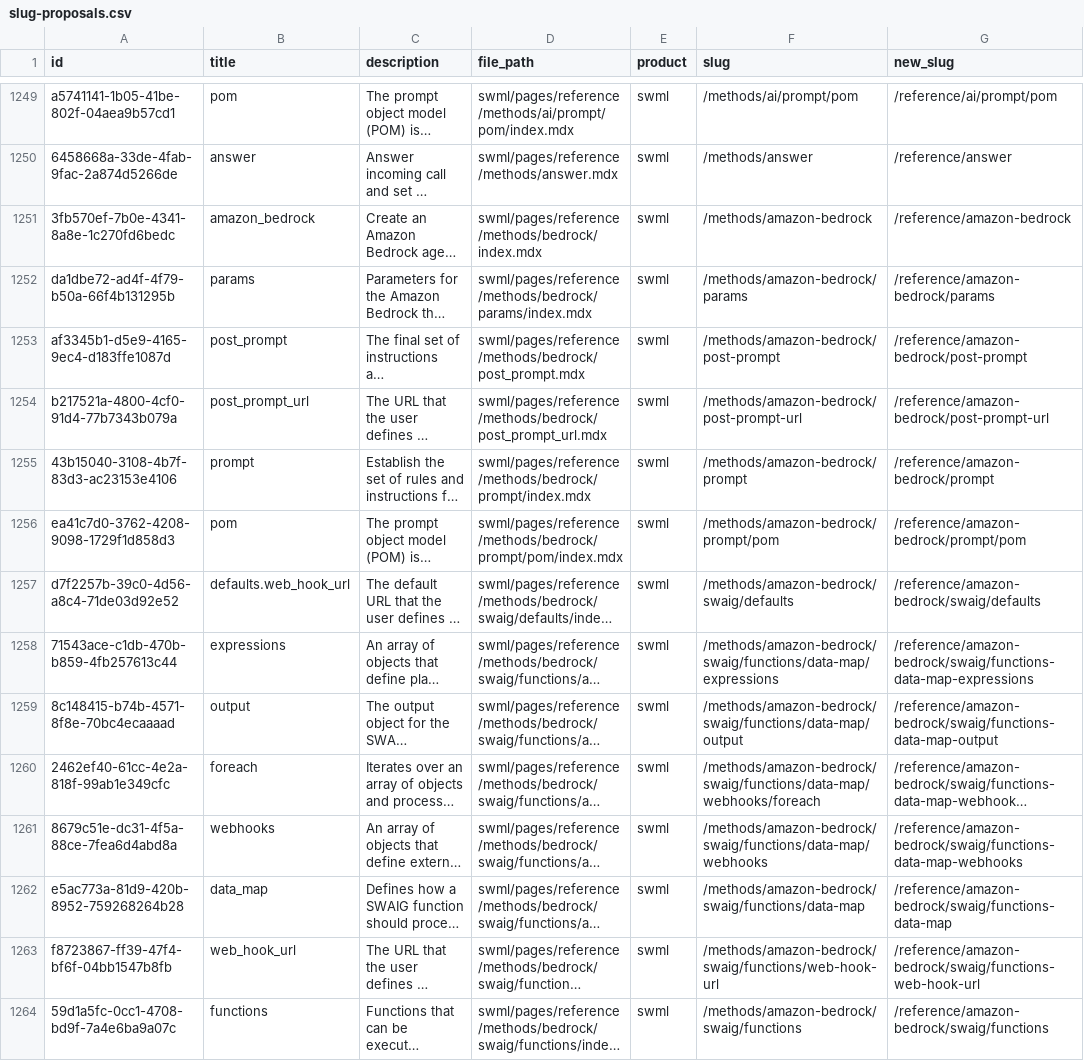
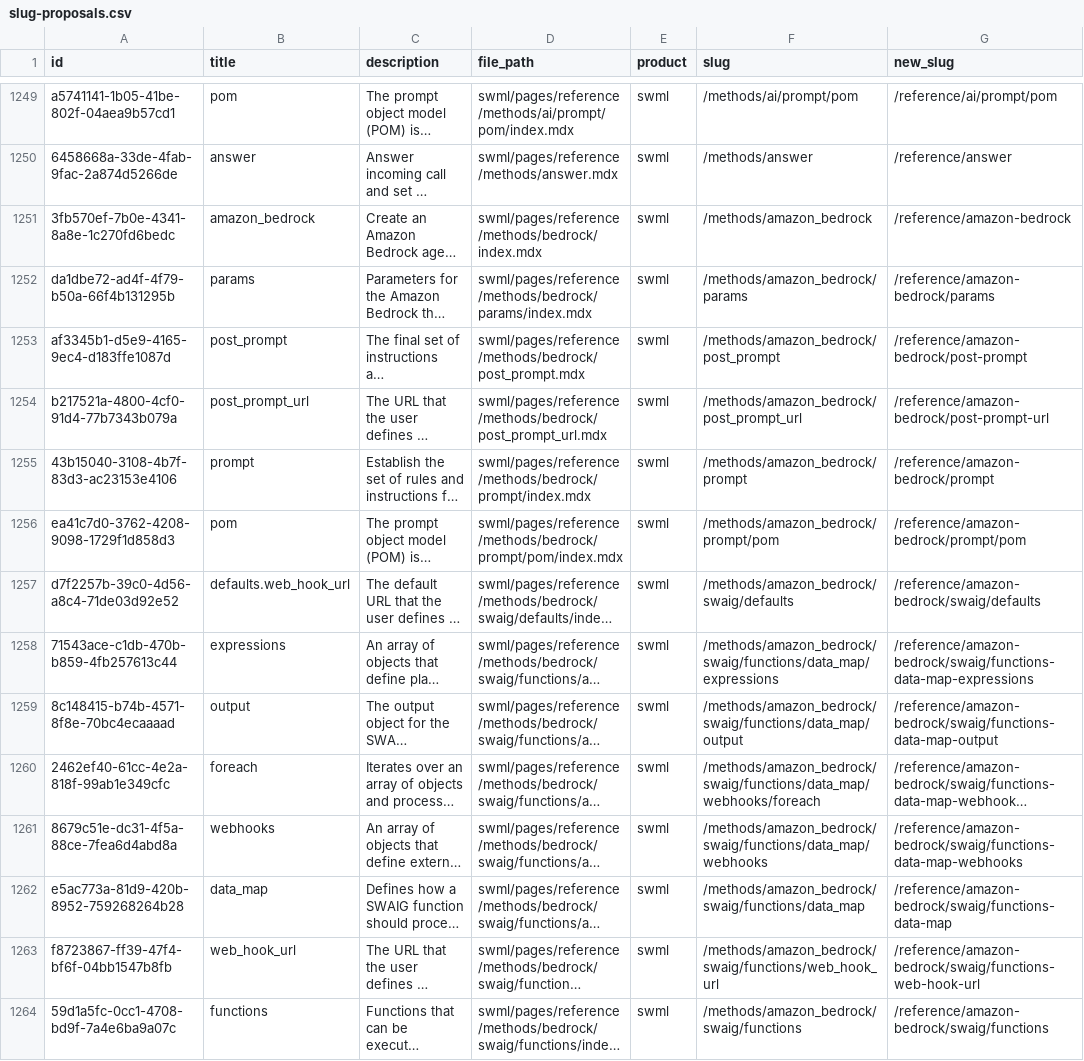
Before and after one commit to signalwire/docs, a CSV file: scripts/slug-reconciliation/reports/slug-proposals.csv, drawn as a sheet; only a part is shown, gaps mark what is left out; long unchanged cells end in …; the diff covers the shown part only; the diff names each change by its address in the sheet, - before the commit and + after, or states it on an @@ line.

```diff
--- a/scripts/slug-reconciliation/reports/slug-proposals.csv
+++ b/scripts/slug-reconciliation/reports/slug-proposals.csv
-F1251 (slug): /methods/amazon-bedrock
+F1251 (slug): /methods/amazon_bedrock
-F1252 (slug): /methods/amazon-bedrock/params
+F1252 (slug): /methods/amazon_bedrock/params
-F1253 (slug): /methods/amazon-bedrock/post-prompt
+F1253 (slug): /methods/amazon_bedrock/post_prompt
-F1254 (slug): /methods/amazon-bedrock/post-prompt-url
+F1254 (slug): /methods/amazon_bedrock/post_prompt_url
-F1255 (slug): /methods/amazon-bedrock/prompt
+F1255 (slug): /methods/amazon_bedrock/prompt
-F1256 (slug): /methods/amazon-bedrock/prompt/pom
+F1256 (slug): /methods/amazon_bedrock/prompt/pom
-F1257 (slug): /methods/amazon-bedrock/swaig/defaults
+F1257 (slug): /methods/amazon_bedrock/swaig/defaults
-F1258 (slug): /methods/amazon-bedrock/swaig/functions/data-map/expressions
+F1258 (slug): /methods/amazon_bedrock/swaig/functions/data_map/expressions
-F1259 (slug): /methods/amazon-bedrock/swaig/functions/data-map/output
+F1259 (slug): /methods/amazon_bedrock/swaig/functions/data_map/output
-F1260 (slug): /methods/amazon-bedrock/swaig/functions/data-map/webhooks/foreach
+F1260 (slug): /methods/amazon_bedrock/swaig/functions/data_map/webhooks/foreach
-F1261 (slug): /methods/amazon-bedrock/swaig/functions/data-map/webhooks
+F1261 (slug): /methods/amazon_bedrock/swaig/functions/data_map/webhooks
-F1262 (slug): /methods/amazon-bedrock/swaig/functions/data-map
+F1262 (slug): /methods/amazon_bedrock/swaig/functions/data_map
-F1263 (slug): /methods/amazon-bedrock/swaig/functions/web-hook-url
+F1263 (slug): /methods/amazon_bedrock/swaig/functions/web_hook_url
-F1264 (slug): /methods/amazon-bedrock/swaig/functions
+F1264 (slug): /methods/amazon_bedrock/swaig/functions
```
Also changed, not shown: 69 edited cells elsewhere in this file, scripts/slug-reconciliation/reports/frontmatter-export.csv, scripts/slug-reconciliation/reports/slug-matches.csv, 34 other files.
